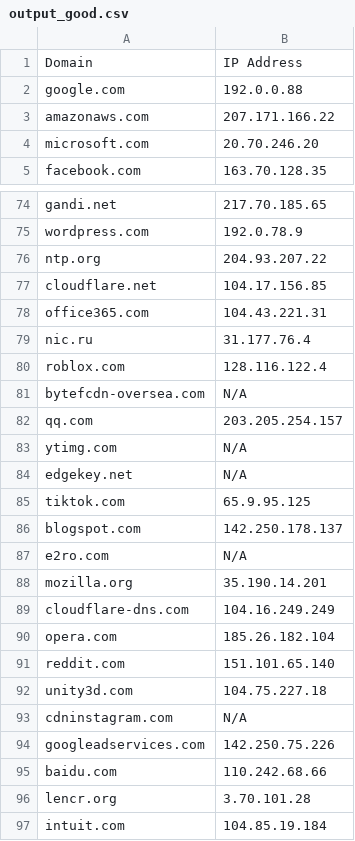
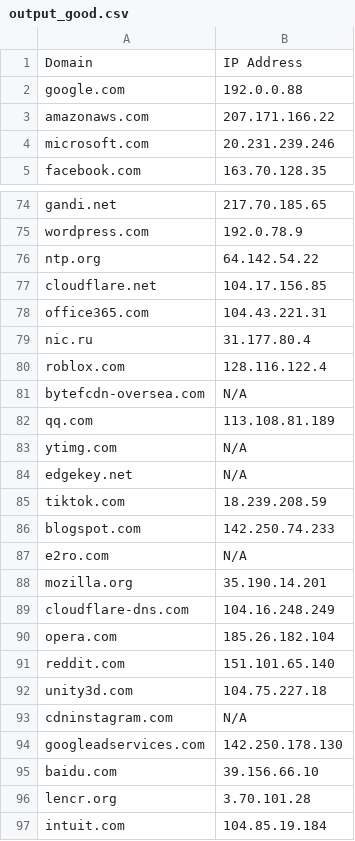
Before and after one commit to rfiorilla/thesis, a CSV file: output_good.csv, drawn as a sheet; only a part is shown, gaps mark what is left out; the diff covers the shown part only.

```diff
--- a/output_good.csv
+++ b/output_good.csv
@@ -3,3 +3,3 @@ google.com,192.0.0.88
 amazonaws.com,207.171.166.22
-microsoft.com,20.70.246.20
+microsoft.com,20.231.239.246
 facebook.com,163.70.128.35
@@ -75,16 +75,16 @@ gandi.net,217.70.185.65
 wordpress.com,192.0.78.9
-ntp.org,204.93.207.22
+ntp.org,64.142.54.22
 cloudflare.net,104.17.156.85
 office365.com,104.43.221.31
-nic.ru,31.177.76.4
+nic.ru,31.177.80.4
 roblox.com,128.116.122.4
 bytefcdn-oversea.com,N/A
-qq.com,203.205.254.157
+qq.com,113.108.81.189
 ytimg.com,N/A
 edgekey.net,N/A
-tiktok.com,65.9.95.125
-blogspot.com,142.250.178.137
+tiktok.com,18.239.208.59
+blogspot.com,142.250.74.233
 e2ro.com,N/A
 mozilla.org,35.190.14.201
-cloudflare-dns.com,104.16.249.249
+cloudflare-dns.com,104.16.248.249
 opera.com,185.26.182.104
@@ -93,4 +93,4 @@ unity3d.com,104.75.227.18
 cdninstagram.com,N/A
-googleadservices.com,142.250.75.226
-baidu.com,110.242.68.66
+googleadservices.com,142.250.178.130
+baidu.com,39.156.66.10
 lencr.org,3.70.101.28
```
Also changed, not shown: 19 edited cells elsewhere in this file, 1 other file.
